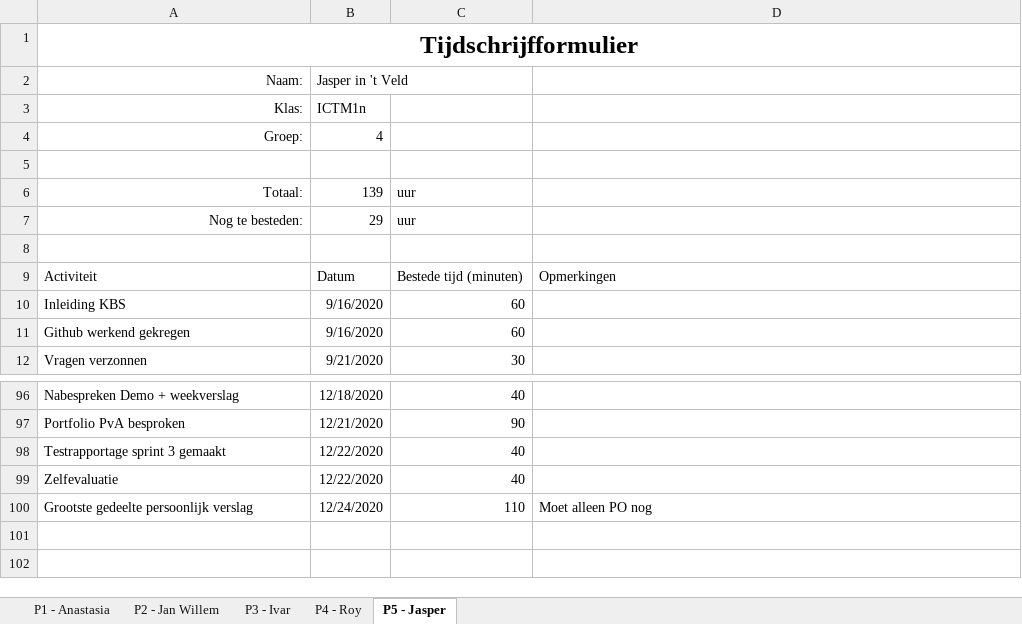
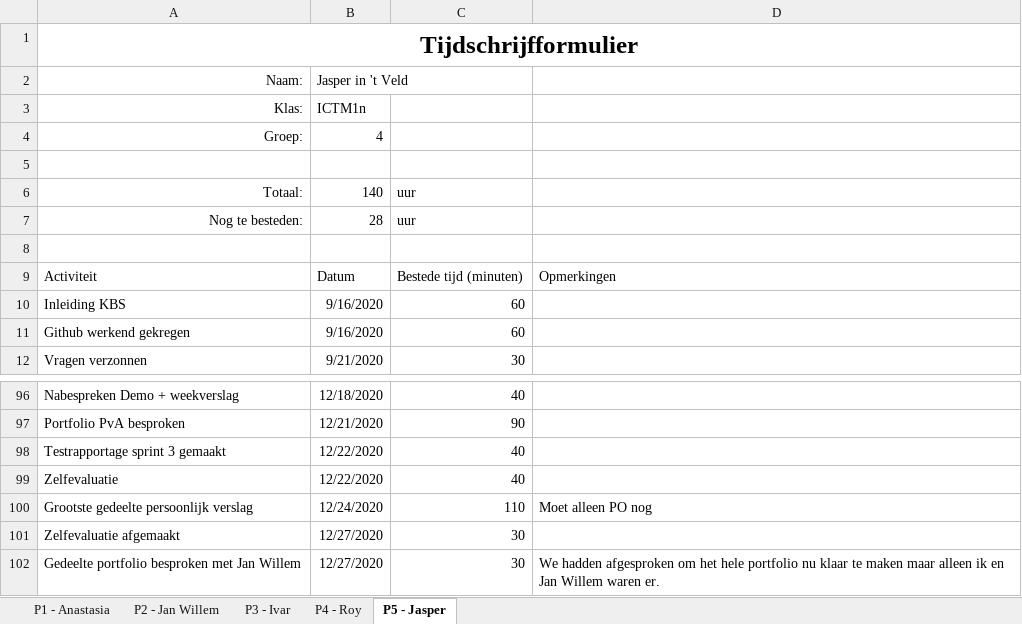
Before and after one commit to thesmallwan123/NerdyGadgets, an Excel workbook: Documenten/Tijdschriftformulier.xlsx, sheet P5 - Jasper, drawn as a sheet; only a part is shown, gaps mark what is left out; values as stored, in another font and other column widths than the file's, no borders; table styles not drawn; the diff names each change by its address in the sheet, - before the commit and + after, or states it on an @@ line.

Commit message:
logboek

```diff
--- a/Documenten/Tijdschriftformulier.xlsx (sheet P5 - Jasper)
+++ b/Documenten/Tijdschriftformulier.xlsx (sheet P5 - Jasper)
-B6: 139
+B6: 140
-B7: 29
+B7: 28
+row 101: Zelfevaluatie afgemaakt | 12/27/2020 | 30
+row 102: Gedeelte portfolio besproken met Jan Willem | 12/27/2020 | 30 | We hadden afgesproken om het hele portfolio nu klaar te maken maar alleen ik en Jan Willem waren er.
```
Also changed, not shown: sheet P2 - Jan Willem.
